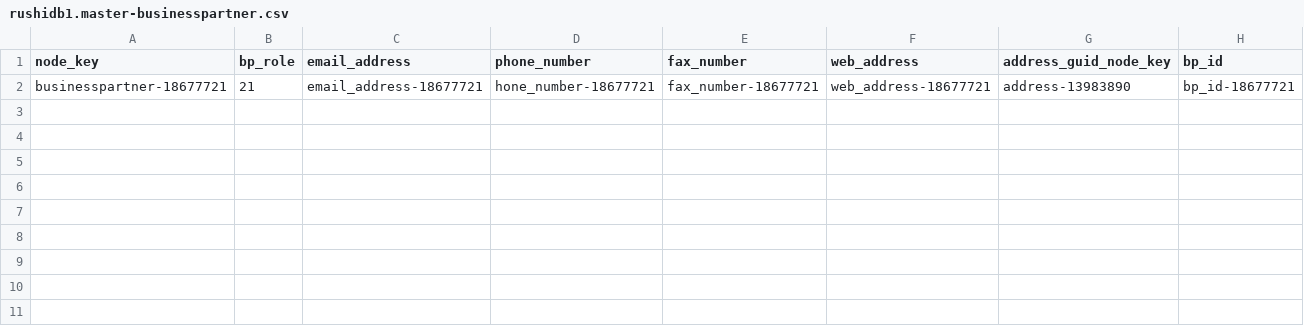
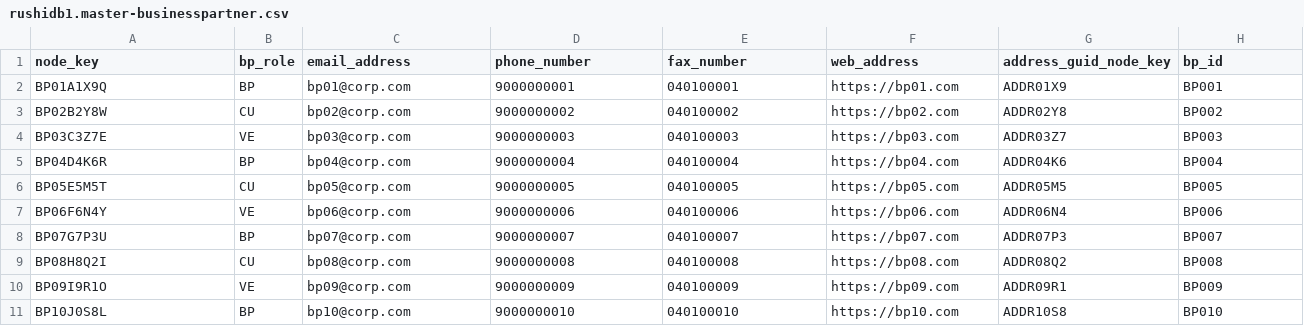
Before and after one commit to rachapallirushikesh/CAPMAPP, a CSV file: db/csv/rushidb1.master-businesspartner.csv, drawn as a sheet; only a part is shown; removed rows and columns are numbered as before the commit, all else as after; rows hold the shown columns only; the diff names each change by its address in the sheet, - before the commit and + after, or states it on an @@ line.

```diff
--- a/db/csv/rushidb1.master-businesspartner.csv
+++ b/db/csv/rushidb1.master-businesspartner.csv
-row 2: businesspartner-18677721 | 21 | email_address-18677721 | hone_number-18677721 | fax_number-18677721 | web_address-18677721 | address-13983890 | bp_id-18677721
+row 2: BP01A1X9Q | BP | bp01@corp.com | 9000000001 | 040100001 | https://bp01.com | ADDR01X9 | BP001
+row 3: BP02B2Y8W | CU | bp02@corp.com | 9000000002 | 040100002 | https://bp02.com | ADDR02Y8 | BP002
+row 4: BP03C3Z7E | VE | bp03@corp.com | 9000000003 | 040100003 | https://bp03.com | ADDR03Z7 | BP003
+row 5: BP04D4K6R | BP | bp04@corp.com | 9000000004 | 040100004 | https://bp04.com | ADDR04K6 | BP004
+row 6: BP05E5M5T | CU | bp05@corp.com | 9000000005 | 040100005 | https://bp05.com | ADDR05M5 | BP005
+row 7: BP06F6N4Y | VE | bp06@corp.com | 9000000006 | 040100006 | https://bp06.com | ADDR06N4 | BP006
+row 8: BP07G7P3U | BP | bp07@corp.com | 9000000007 | 040100007 | https://bp07.com | ADDR07P3 | BP007
+row 9: BP08H8Q2I | CU | bp08@corp.com | 9000000008 | 040100008 | https://bp08.com | ADDR08Q2 | BP008
+row 10: BP09I9R1O | VE | bp09@corp.com | 9000000009 | 040100009 | https://bp09.com | ADDR09R1 | BP009
+row 11: BP10J0S8L | BP | bp10@corp.com | 9000000010 | 040100010 | https://bp10.com | ADDR10S8 | BP010
```
Also changed, not shown: db/csv/rushidb1.master-address.csv, db/csv/rushidb1.master-employees.csv, 35 other files.
